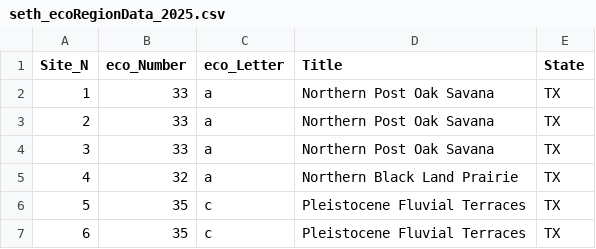
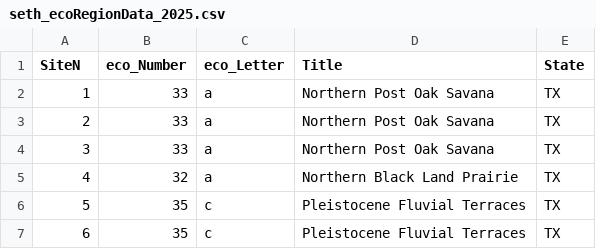
Before and after one commit to PaperClips848/FishProject, a CSV file: data/seth_ecoRegionData_2025.csv, drawn as a sheet; only a part is shown.

```diff
--- a/data/seth_ecoRegionData_2025.csv
+++ b/data/seth_ecoRegionData_2025.csv
@@ -1,2 +1,2 @@
-Site_N,eco_Number,eco_Letter,Title,State
+SiteN,eco_Number,eco_Letter,Title,State
 1,33,a,Northern Post Oak Savana,TX
```
Also changed, not shown: 46 other files.
